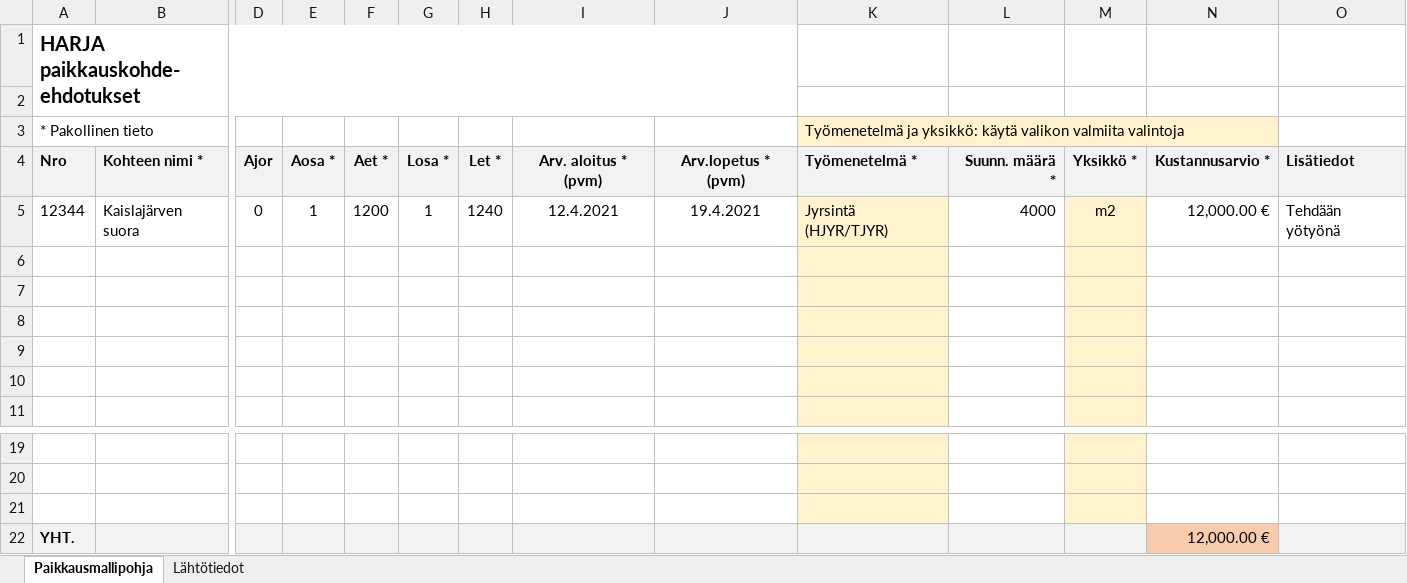
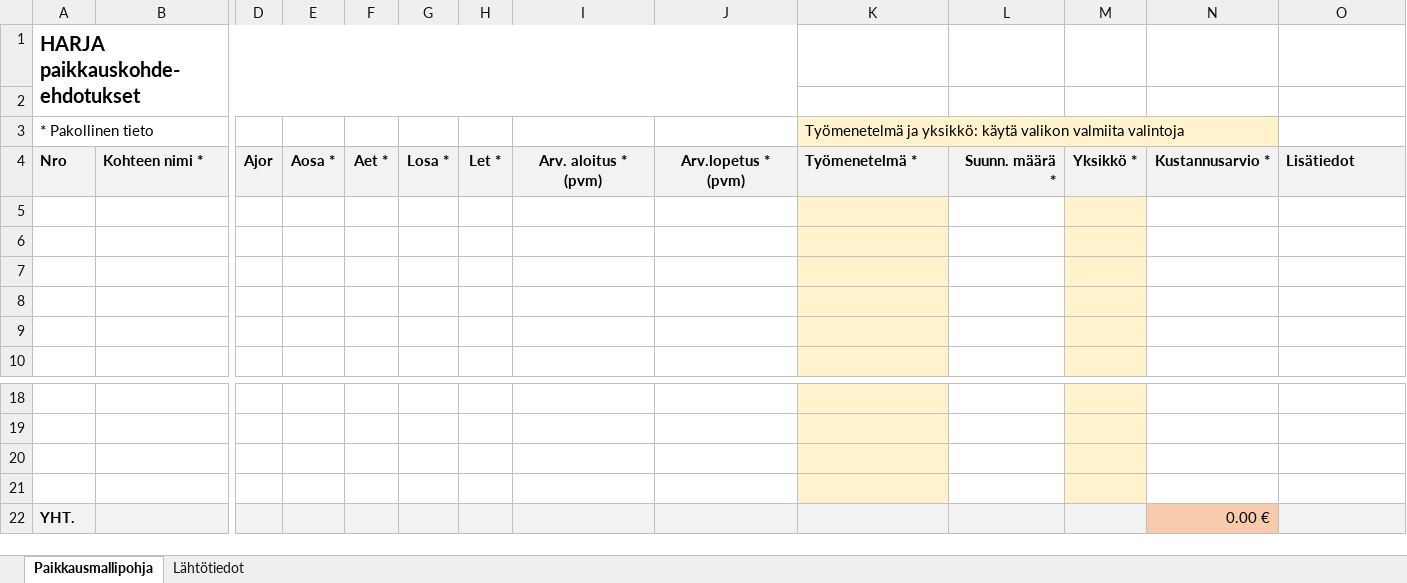
Before and after one commit to finnishtransportagency/harja, an Excel workbook: resources/public/excel/harja_paikkauskohteet_pohja.xlsx, sheet Paikkausmallipohja, drawn as a sheet; only a part is shown, gaps mark what is left out; values as stored, in another font and other column widths than the file's, no borders; removed rows and columns are numbered as before the commit, all else as after; rows hold the shown columns only; the diff names each change by its address in the sheet, - before the commit and + after, or states it on an @@ line.

Commit message:
Tiemerkkarin yhteystiedot kuntoon
Fontteihin 600 painoinen lisätty
Paikkauskohteet excelpohjan korjaus

```diff
--- a/resources/public/excel/harja_paikkauskohteet_pohja.xlsx (sheet Paikkausmallipohja)
+++ b/resources/public/excel/harja_paikkauskohteet_pohja.xlsx (sheet Paikkausmallipohja)
-row 5: 12344 | Kaislajärven suora | 0 | 1 | 1200 | 1 | 1240 | 12.4.2021 | 19.4.2021 | Jyrsintä (HJYR/TJYR) | 4000 | m2 | 12,000.00 € | Tehdään yötyönä
+row 21: (empty)
-N22: 12,000.00 €
+N22: 0.00 €
```
Also changed, not shown: dev-resources/excel/harja_paikkauskohteet_pohja.xlsx, 2 other files.
